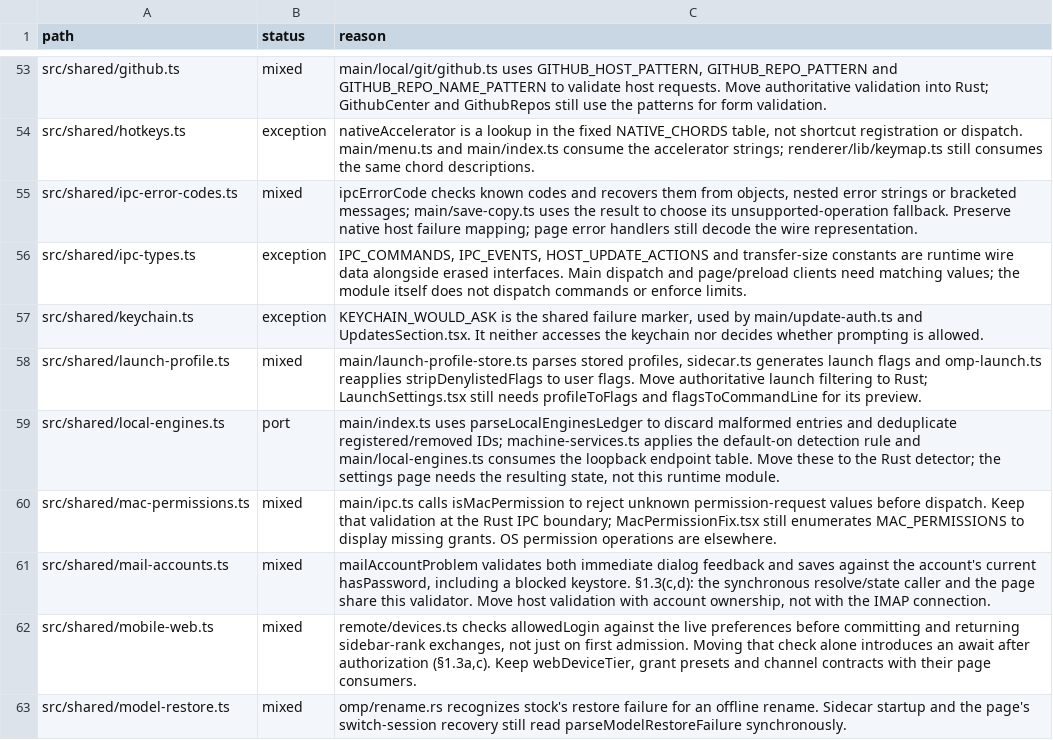
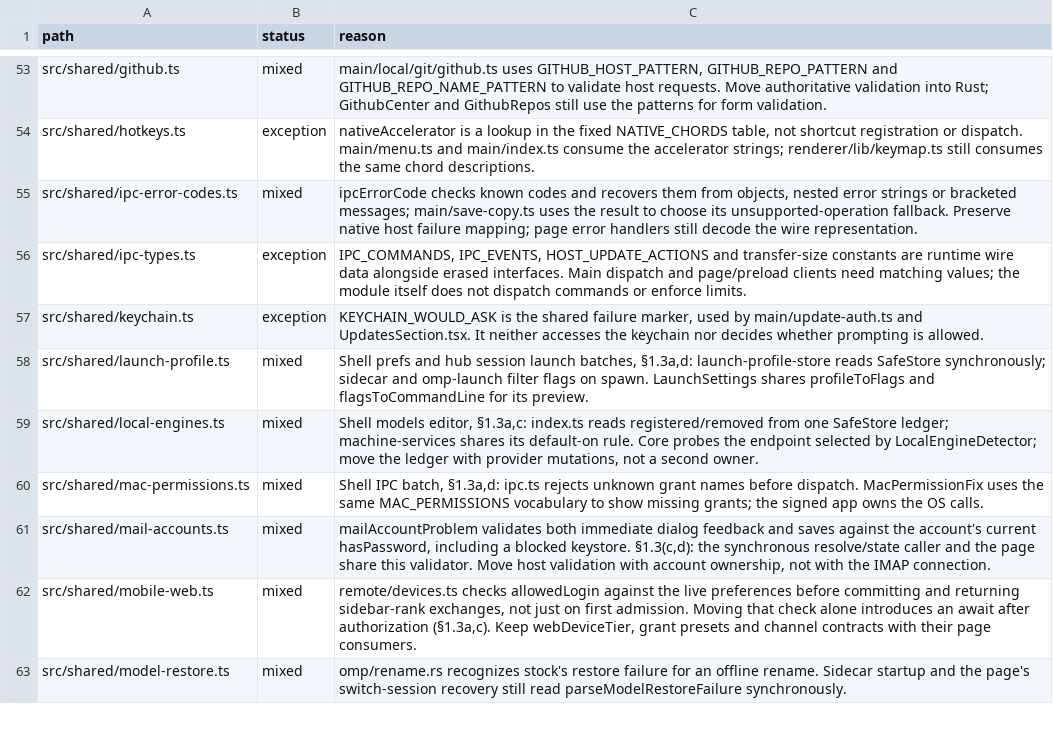
Before and after one commit to seuput-inc/ompdesk, a TSV file: docs/rust-inventory/host-imports.tsv, drawn as a sheet; only a part is shown, gaps mark what is left out; the diff covers the shown part only.

```diff
--- a/docs/rust-inventory/host-imports.tsv
+++ b/docs/rust-inventory/host-imports.tsv
@@ -57,5 +57,5 @@ src/shared/ipc-types.ts	exception	IPC_COMMANDS, IPC_EVENTS, HOST_UPDATE_ACTIONS
 src/shared/keychain.ts	exception	KEYCHAIN_WOULD_ASK is the shared failure marker, used by main/update-auth.ts and UpdatesSection.tsx. It neither accesses the keychain nor decides whether prompting is allowed.
-src/shared/launch-profile.ts	mixed	main/launch-profile-store.ts parses stored profiles, sidecar.ts generates launch flags and omp-launch.ts reapplies stripDenylistedFlags to user flags. Move authoritative launch filtering to Rust; LaunchSettings.tsx still needs profileToFlags and flagsToCommandLine for its preview.
-src/shared/local-engines.ts	port	main/index.ts uses parseLocalEnginesLedger to discard malformed entries and deduplicate registered/removed IDs; machine-services.ts applies the default-on detection rule and main/local-engines.ts consumes the loopback endpoint table. Move these to the Rust detector; the settings page needs the resulting state, not this runtime module.
-src/shared/mac-permissions.ts	mixed	main/ipc.ts calls isMacPermission to reject unknown permission-request values before dispatch. Keep that validation at the Rust IPC boundary; MacPermissionFix.tsx still enumerates MAC_PERMISSIONS to display missing grants. OS permission operations are elsewhere.
+src/shared/launch-profile.ts	mixed	Shell prefs and hub session launch batches, §1.3a,d: launch-profile-store reads SafeStore synchronously; sidecar and omp-launch filter flags on spawn. LaunchSettings shares profileToFlags and flagsToCommandLine for its preview.
+src/shared/local-engines.ts	mixed	Shell models editor, §1.3a,c: index.ts reads registered/removed from one SafeStore ledger; machine-services shares its default-on rule. Core probes the endpoint selected by LocalEngineDetector; move the ledger with provider mutations, not a second owner.
+src/shared/mac-permissions.ts	mixed	Shell IPC batch, §1.3a,d: ipc.ts rejects unknown grant names before dispatch. MacPermissionFix uses the same MAC_PERMISSIONS vocabulary to show missing grants; the signed app owns the OS calls.
 src/shared/mail-accounts.ts	mixed	mailAccountProblem validates both immediate dialog feedback and saves against the account's current hasPassword, including a blocked keystore. §1.3(c,d): the synchronous resolve/state caller and the page share this validator. Move host validation with account ownership, not with the IMAP connection.
```
Also changed, not shown: 5 edited cells elsewhere in this file, docs/rust-inventory/helpers.tsv, docs/rust-inventory/root.tsv, 2 other files.
